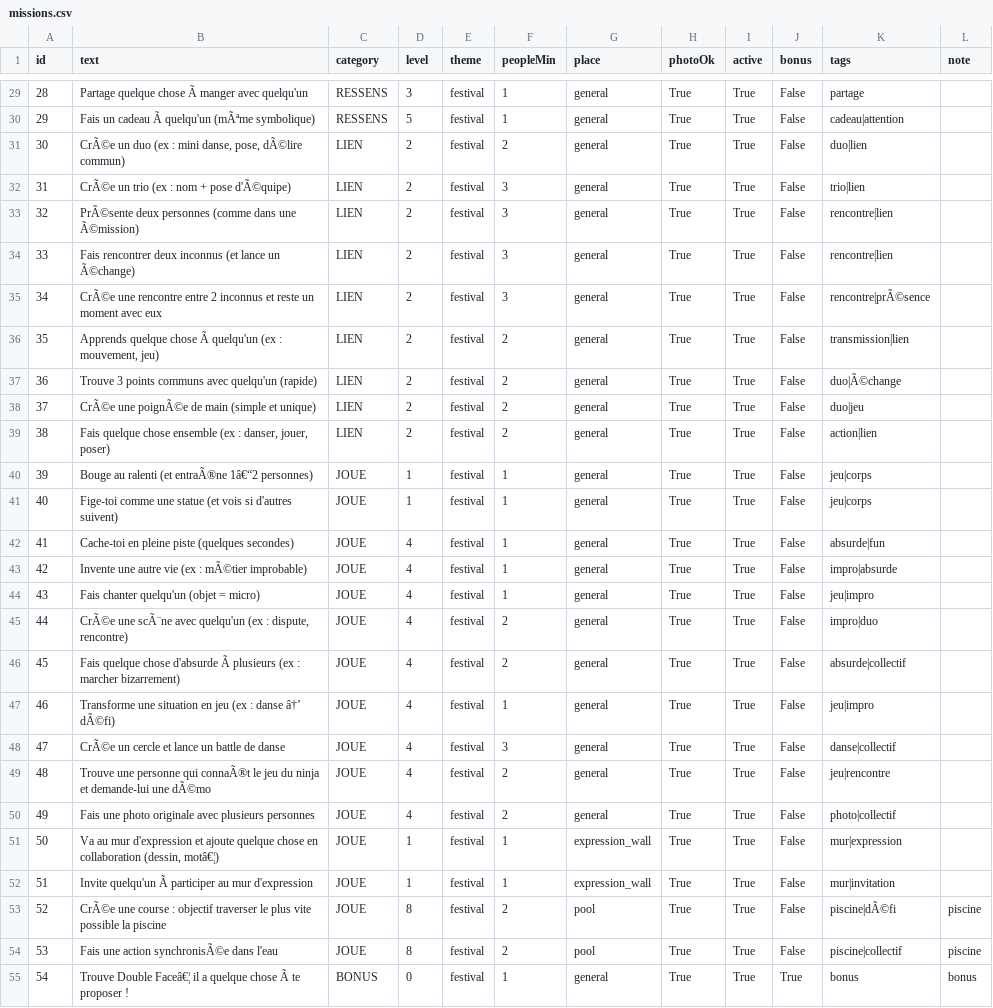
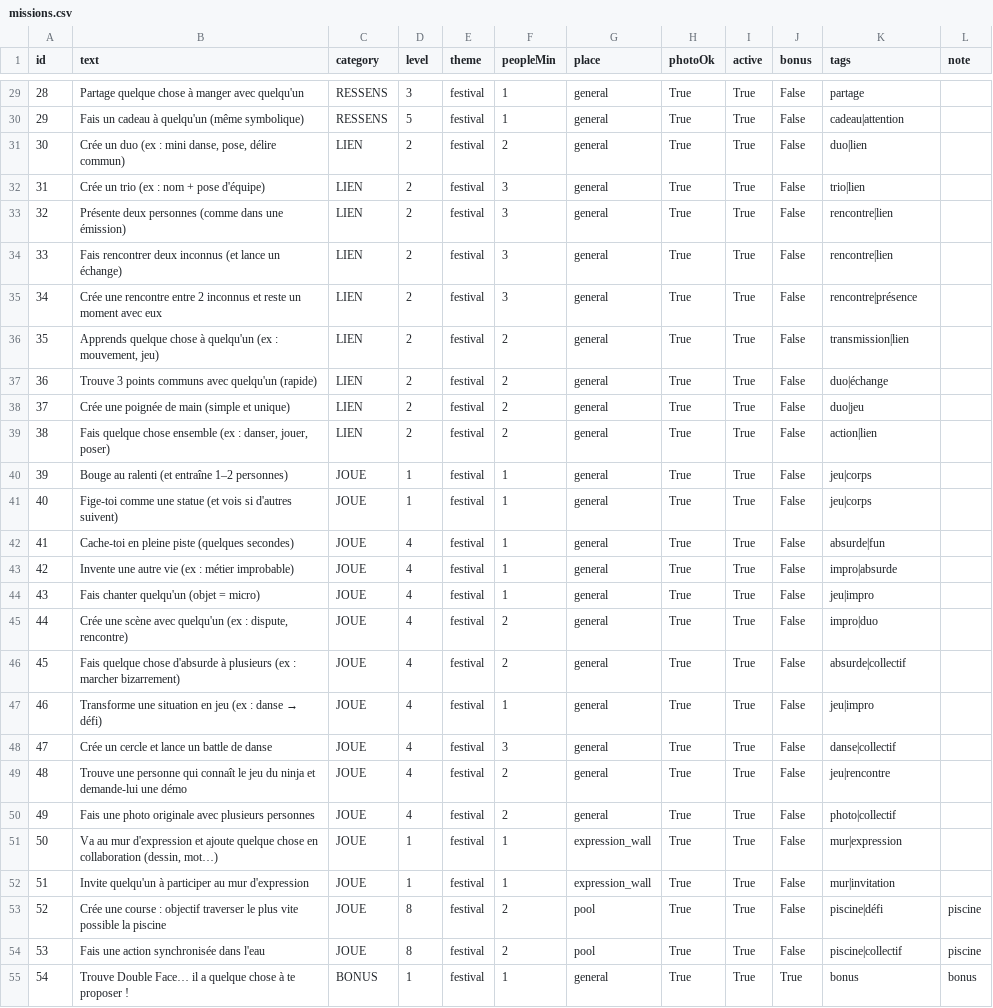
Before and after one commit to zayamlzp-source/mission-declic, a CSV file: web/missions.csv, drawn as a sheet; only a part is shown, gaps mark what is left out; the diff covers the shown part only; the diff names each change by its address in the sheet, - before the commit and + after, or states it on an @@ line.

Commit message:
Deploy: fix mission-declic Pages publish and web data encoding

```diff
--- a/web/missions.csv
+++ b/web/missions.csv
-B29 (text): Partage quelque chose Ã manger avec quelqu'un
+B29 (text): Partage quelque chose à manger avec quelqu'un
-B30 (text): Fais un cadeau Ã quelqu'un (mÃªme symbolique)
+B30 (text): Fais un cadeau à quelqu'un (même symbolique)
-B31 (text): CrÃ©e un duo (ex : mini danse, pose, dÃ©lire commun)
+B31 (text): Crée un duo (ex : mini danse, pose, délire commun)
-B32 (text): CrÃ©e un trio (ex : nom + pose d'Ã©quipe)
+B32 (text): Crée un trio (ex : nom + pose d'équipe)
-B33 (text): PrÃ©sente deux personnes (comme dans une Ã©mission)
+B33 (text): Présente deux personnes (comme dans une émission)
-B34 (text): …lance un Ã©change)
+B34 (text): …lance un échange)
-B35 (text): CrÃ©e une rencontre…
+B35 (text): Crée une rencontre…
-K35 (tags): rencontre|prÃ©sence
+K35 (tags): rencontre|présence
-B36 (text): …quelque chose Ã quelqu'un (ex…
+B36 (text): …quelque chose à quelqu'un (ex…
-K37 (tags): duo|Ã©change
+K37 (tags): duo|échange
-B38 (text): CrÃ©e une poignÃ©e de main (simple et unique)
+B38 (text): Crée une poignée de main (simple et unique)
-B40 (text): …ralenti (et entraÃ®ne 1â€“2 personnes)
+B40 (text): …ralenti (et entraîne 1–2 personnes)
-B43 (text): …(ex : mÃ©tier improbable)
+B43 (text): …(ex : métier improbable)
-B45 (text): CrÃ©e une scÃ¨ne avec quelqu'un…
+B45 (text): Crée une scène avec quelqu'un…
-B46 (text): …chose d'absurde Ã plusieurs (ex…
+B46 (text): …chose d'absurde à plusieurs (ex…
@@ B47 (text): …: danse â†’ dÃ©fi) → …: danse → défi) @@
-B48 (text): CrÃ©e un cercle et lance un battle de danse
+B48 (text): Crée un cercle et lance un battle de danse
-B49 (text): …personne qui connaÃ®t le jeu du ninja et demande-lui une dÃ©mo
+B49 (text): …personne qui connaît le jeu du ninja et demande-lui une démo
-B51 (text): …collaboration (dessin, motâ€¦)
+B51 (text): …collaboration (dessin, mot…)
-B52 (text): Invite quelqu'un Ã participer au…
+B52 (text): Invite quelqu'un à participer au…
-B53 (text): CrÃ©e une course…
+B53 (text): Crée une course…
-K53 (tags): piscine|dÃ©fi
+K53 (tags): piscine|défi
-B54 (text): Fais une action synchronisÃ©e dans l'eau
+B54 (text): Fais une action synchronisée dans l'eau
-B55 (text): Trouve Double Faceâ€¦ il a quelque chose Ã te proposer…
+B55 (text): Trouve Double Face… il a quelque chose à te proposer…
-D55 (level): 0
+D55 (level): 1
```
Also changed, not shown: 57 edited cells elsewhere in this file, 6 other files.
